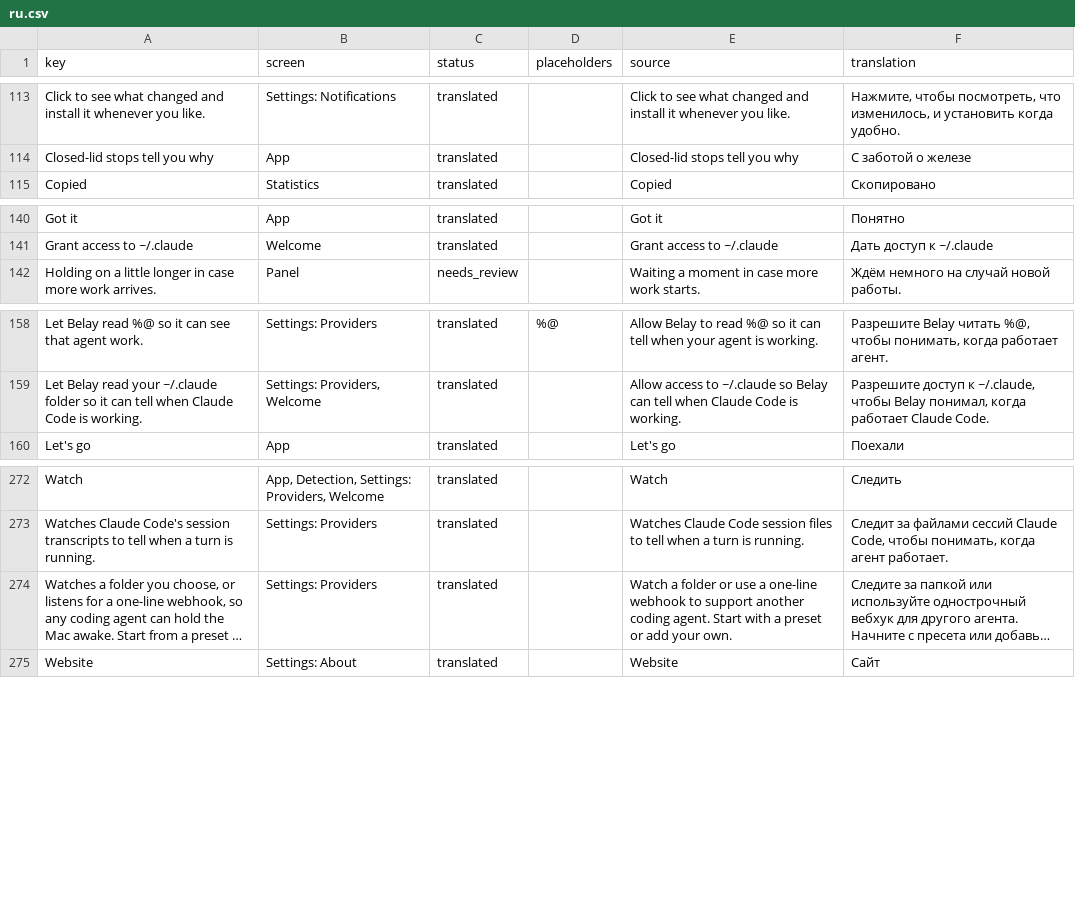
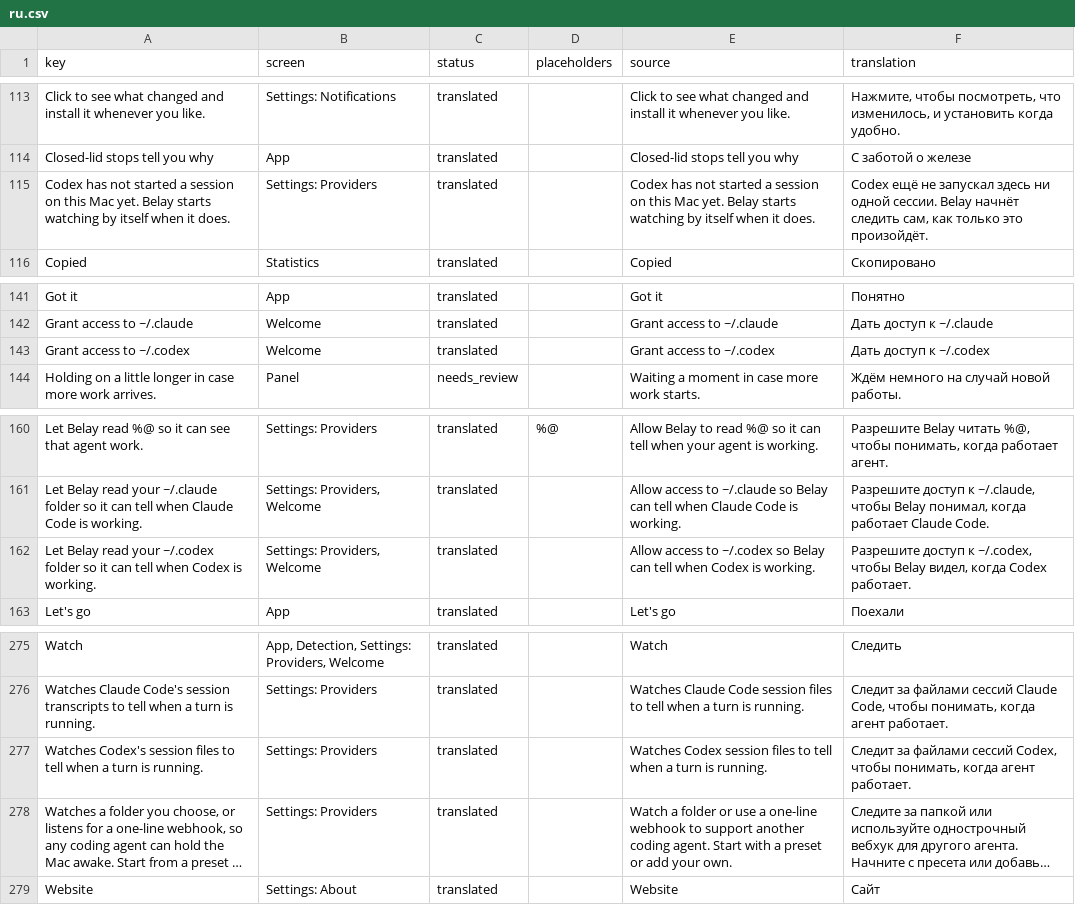
Before and after one commit to PerfectoWeb/Belay, a CSV file: Localization/ru.csv, drawn as a sheet; only a part is shown, gaps mark what is left out; long unchanged cells end in …; the diff names each change by its address in the sheet, - before the commit and + after, or states it on an @@ line.

Commit message:
Codex graduates to a first-class provider

```diff
--- a/Localization/ru.csv
+++ b/Localization/ru.csv
+row 115: Codex has not started a session on this Mac yet. Belay starts watching by itself when it does. | Settings: Providers | translated |  | Codex has not started a session on this Mac yet. Belay starts watching by itself when it does. | Codex ещё не запускал здесь ни одной сессии. Belay начнёт следить сам, как только это произойдёт.
+row 143: Grant access to ~/.codex | Welcome | translated |  | Grant access to ~/.codex | Дать доступ к ~/.codex
+row 162: Let Belay read your ~/.codex folder so it can tell when Codex is working. | Settings: Providers, Welcome | translated |  | Allow access to ~/.codex so Belay can tell when Codex is working. | Разрешите доступ к ~/.codex, чтобы Belay видел, когда Codex работает.
+row 277: Watches Codex's session files to tell when a turn is running. | Settings: Providers | translated |  | Watches Codex session files to tell when a turn is running. | Следит за файлами сессий Codex, чтобы понимать, когда агент работает.
```
Also changed, not shown: Localization/de.csv, Localization/es.csv, 21 other files.
